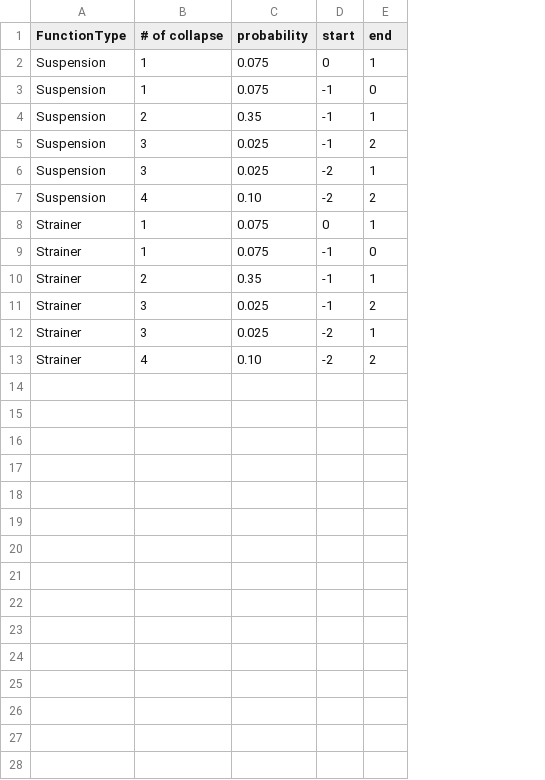
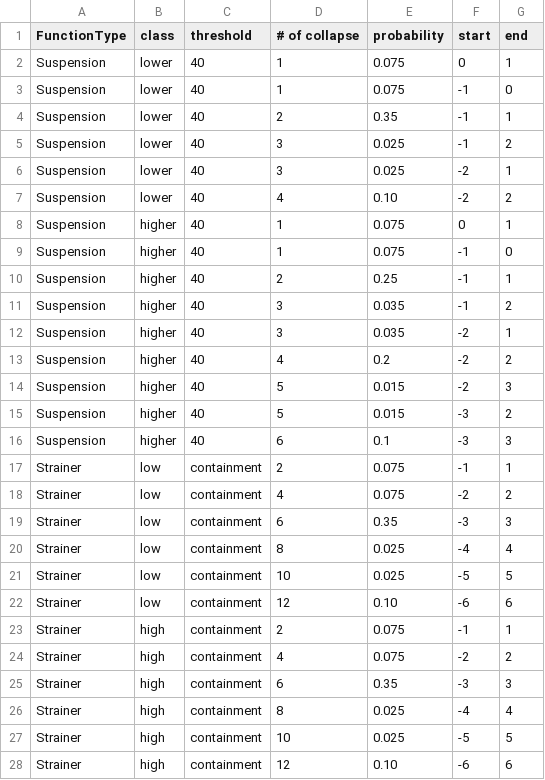
Before and after one commit to dynaryu/input, a CSV file: cond_collapse_prob_dummy.csv, drawn as a sheet; addresses are those after the commit; the diff names each change by its address in the sheet, - before the commit and + after, or states it on an @@ line.

Commit message:
update fragility, cond pc, design level

```diff
--- a/cond_collapse_prob_dummy.csv
+++ b/cond_collapse_prob_dummy.csv
+column B (class), rows 2-9: lower | lower | lower | lower | lower | lower | higher | higher; rows 17-18: low | low; row 20: low; row 24: high
+column C (threshold), rows 2-9: all 40; rows 17-18: containment | containment; row 20: containment; row 24: containment
-A8:A9 (FunctionType): Strainer
+A8:A9 (FunctionType): Suspension
+row 10: Suspension | higher | 40 | 2 | 0.25 | -1 | 1
+row 11: Suspension | higher | 40 | 3 | 0.035 | -1 | 2
+row 12: Suspension | higher | 40 | 3 | 0.035 | -2 | 1
+row 13: Suspension | higher | 40 | 4 | 0.2 | -2 | 2
+row 14: Suspension | higher | 40 | 5 | 0.015 | -2 | 3
+row 15: Suspension | higher | 40 | 5 | 0.015 | -3 | 2
+row 16: Suspension | higher | 40 | 6 | 0.1 | -3 | 3
-E17 (probability): 0.35
+E17 (probability): 0.075
-D18 (# of collapse): 3
+D18 (# of collapse): 4
-E18 (probability): 0.025
+E18 (probability): 0.075
-F18 (start): -1
+F18 (start): -2
+row 19: Strainer | low | containment | 6 | 0.35 | -3 | 3
-D20 (# of collapse): 3
+D20 (# of collapse): 8
-F20 (start): -2
+F20 (start): -4
-G20 (end): 1
+G20 (end): 4
+row 21: Strainer | low | containment | 10 | 0.025 | -5 | 5
+row 22: Strainer | low | containment | 12 | 0.10 | -6 | 6
+row 23: Strainer | high | containment | 2 | 0.075 | -1 | 1
-E24 (probability): 0.10
+E24 (probability): 0.075
+row 25: Strainer | high | containment | 6 | 0.35 | -3 | 3
+row 26: Strainer | high | containment | 8 | 0.025 | -4 | 4
+row 27: Strainer | high | containment | 10 | 0.025 | -5 | 5
+row 28: Strainer | high | containment | 12 | 0.10 | -6 | 6
```
Also changed, not shown: design_value_dummy.csv, fragility_dummy.csv.
